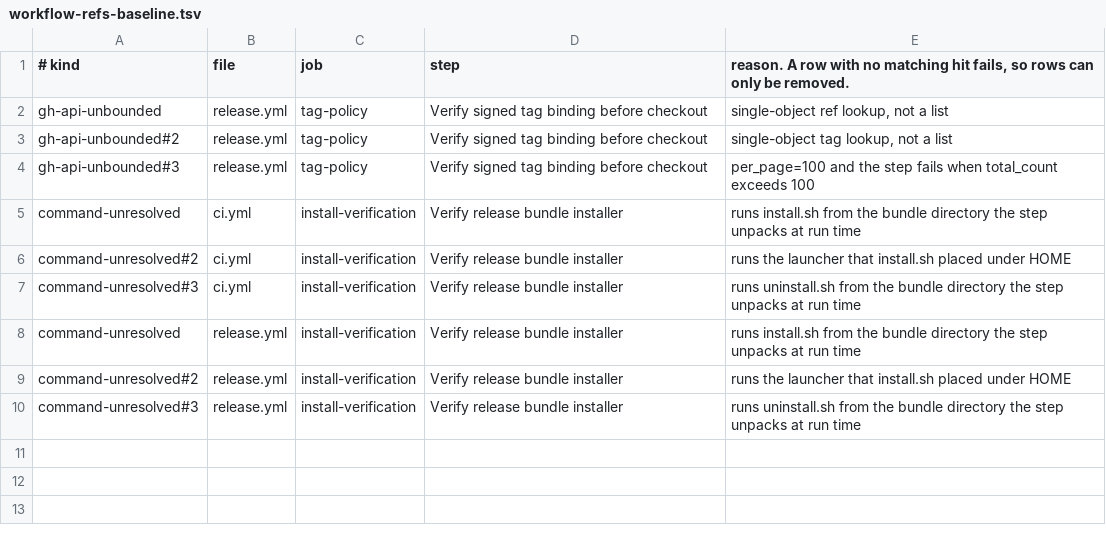
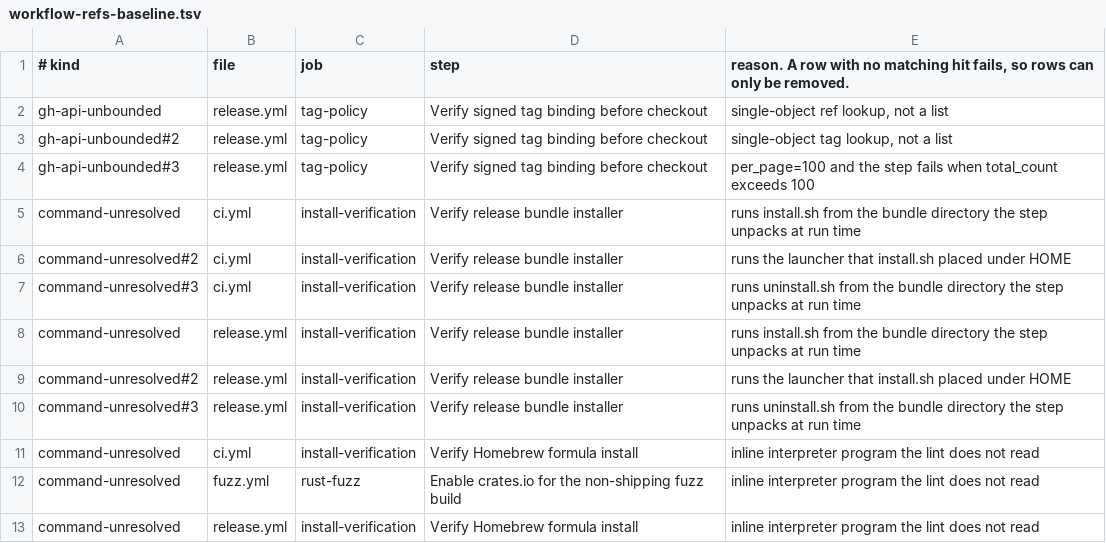
Before and after one commit to omkhar/workcell, a TSV file: policy/workflow-refs-baseline.tsv, drawn as a sheet; the diff names each change by its address in the sheet, - before the commit and + after, or states it on an @@ line.

```diff
--- a/policy/workflow-refs-baseline.tsv
+++ b/policy/workflow-refs-baseline.tsv
+row 11: command-unresolved | ci.yml | install-verification | Verify Homebrew formula install | inline interpreter program the lint does not read
+row 12: command-unresolved | fuzz.yml | rust-fuzz | Enable crates.io for the non-shipping fuzz build | inline interpreter program the lint does not read
+row 13: command-unresolved | release.yml | install-verification | Verify Homebrew formula install | inline interpreter program the lint does not read
```
Also changed, not shown: 3 other files.
